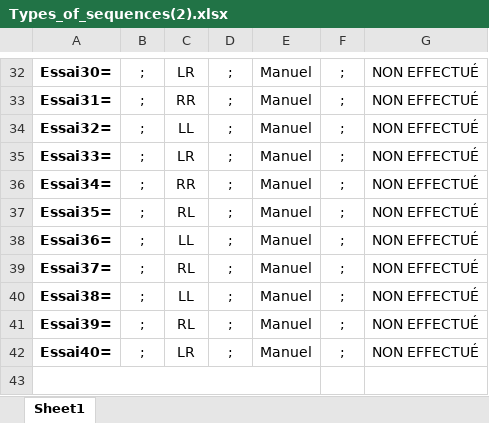
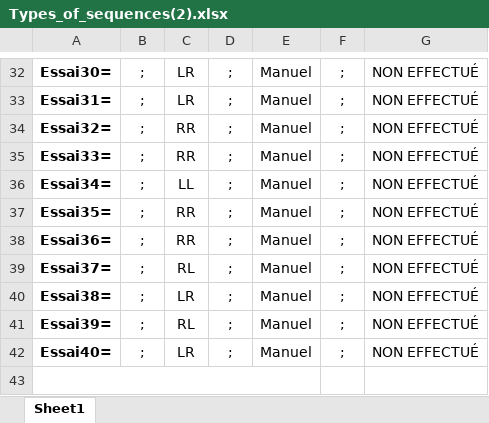
Before and after one commit to AnaideT/OptimalPrecision, an Excel workbook: HarrisWolpertandPursuit/Types_of_sequences(2).xlsx, sheet Sheet1, drawn as a sheet; only a part is shown, gaps mark what is left out; values as stored, in another font and other column widths than the file's, no borders; the diff covers the shown part only; the diff names each change by its address in the sheet, - before the commit and + after, or states it on an @@ line.

```diff
--- a/HarrisWolpertandPursuit/Types_of_sequences(2).xlsx (sheet Sheet1)
+++ b/HarrisWolpertandPursuit/Types_of_sequences(2).xlsx (sheet Sheet1)
-C33: RR
+C33: LR
-C34: LL
+C34: RR
-C35: LR
+C35: RR
-C36: RR
+C36: LL
-C37: RL
+C37: RR
-C38: LL
+C38: RR
-C40: LL
+C40: LR
```
Also changed, not shown: 22 edited cells elsewhere in this sheet, HarrisWolpertandPursuit/Types_of_sequences.xlsx, 9 other files.
